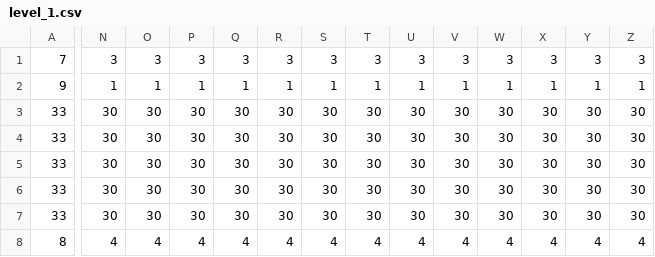
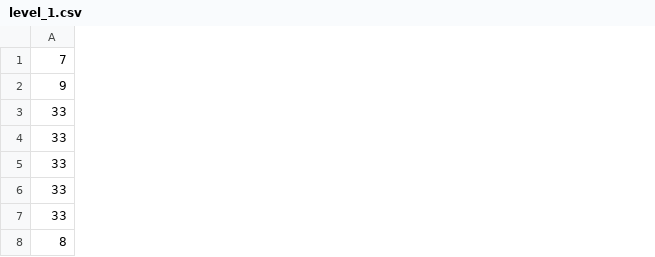
Before and after one commit to FilipK0walewski/bomberman, a CSV file: data/assets/maps/level_1.csv, drawn as a sheet; only a part is shown, gaps mark what is left out; the diff covers the shown part only; the diff names each change by its address in the sheet, - before the commit and + after, or states it on an @@ line.

```diff
--- a/data/assets/maps/level_1.csv
+++ b/data/assets/maps/level_1.csv
-column N, rows 1-8: 3 | 1 | 30 | 30 | 30 | 30 | 30 | 4
-column O, rows 1-8: 3 | 1 | 30 | 30 | 30 | 30 | 30 | 4
-column P, rows 1-8: 3 | 1 | 30 | 30 | 30 | 30 | 30 | 4
-column Q, rows 1-8: 3 | 1 | 30 | 30 | 30 | 30 | 30 | 4
-column R, rows 1-8: 3 | 1 | 30 | 30 | 30 | 30 | 30 | 4
-column S, rows 1-8: 3 | 1 | 30 | 30 | 30 | 30 | 30 | 4
-column T, rows 1-8: 3 | 1 | 30 | 30 | 30 | 30 | 30 | 4
-column U, rows 1-8: 3 | 1 | 30 | 30 | 30 | 30 | 30 | 4
-column V, rows 1-8: 3 | 1 | 30 | 30 | 30 | 30 | 30 | 4
-column W, rows 1-8: 3 | 1 | 30 | 30 | 30 | 30 | 30 | 4
-column X, rows 1-8: 3 | 1 | 30 | 30 | 30 | 30 | 30 | 4
-column Y, rows 1-8: 3 | 1 | 30 | 30 | 30 | 30 | 30 | 4
-column Z, rows 1-8: 3 | 1 | 30 | 30 | 30 | 30 | 30 | 4
```
Also changed, not shown: 15 removed columns and 6 edited cells elsewhere in this file, data/assets/maps/level_0.csv, data/assets/maps/level_4.csv, 27 other files.
